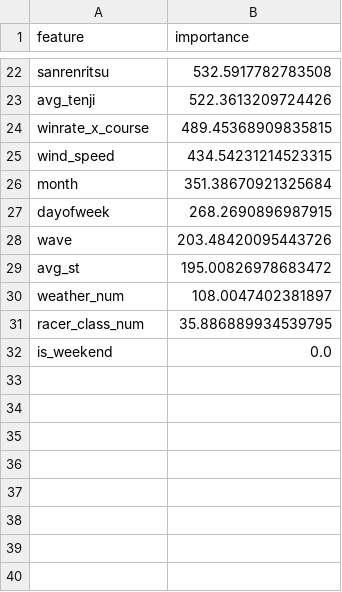
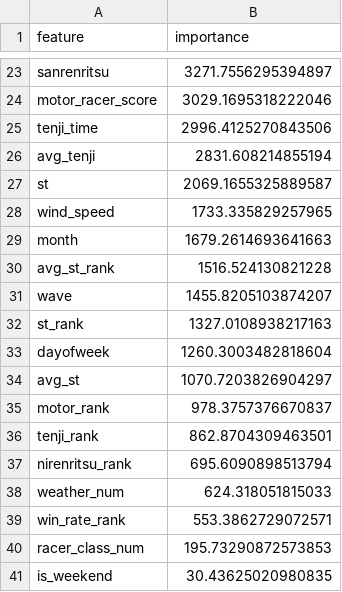
Before and after one commit to sialonza/test-cordex, a CSV file: boatrace/checkpoints/real55k/lgbm_top3_importance.csv, drawn as a sheet; only a part is shown, gaps mark what is left out; removed rows and columns are numbered as before the commit, all else as after; the diff covers the shown part only; the diff names each change by its address in the sheet, - before the commit and + after, or states it on an @@ line.

```diff
--- a/boatrace/checkpoints/real55k/lgbm_top3_importance.csv
+++ b/boatrace/checkpoints/real55k/lgbm_top3_importance.csv
-B23 (importance): 532.5917782783508
+B23 (importance): 3271.7556295394897
+row 24: motor_racer_score | 3029.1695318222046
+row 25: tenji_time | 2996.4125270843506
-B26 (importance): 522.3613209724426
+B26 (importance): 2831.608214855194
-row 24: winrate_x_course | 489.45368909835815
+row 27: st | 2069.1655325889587
-B28 (importance): 434.54231214523315
+B28 (importance): 1733.335829257965
-B29 (importance): 351.38670921325684
+B29 (importance): 1679.2614693641663
-row 27: dayofweek | 268.2690896987915
+row 30: avg_st_rank | 1516.524130821228
-B31 (importance): 203.48420095443726
+B31 (importance): 1455.8205103874207
+row 32: st_rank | 1327.0108938217163
+row 33: dayofweek | 1260.3003482818604
-B34 (importance): 195.00826978683472
+B34 (importance): 1070.7203826904297
+row 35: motor_rank | 978.3757376670837
+row 36: tenji_rank | 862.8704309463501
+row 37: nirenritsu_rank | 695.6090898513794
-B38 (importance): 108.0047402381897
+B38 (importance): 624.318051815033
+row 39: win_rate_rank | 553.3862729072571
-B40 (importance): 35.886889934539795
+B40 (importance): 195.73290872573853
-B41 (importance): 0.0
+B41 (importance): 30.43625020980835
```
Also changed, not shown: 12 added rows, 11 removed rows and 9 edited cells elsewhere in this file, boatrace/checkpoints/real55k/lgbm_win_importance.csv, 10 other files.
